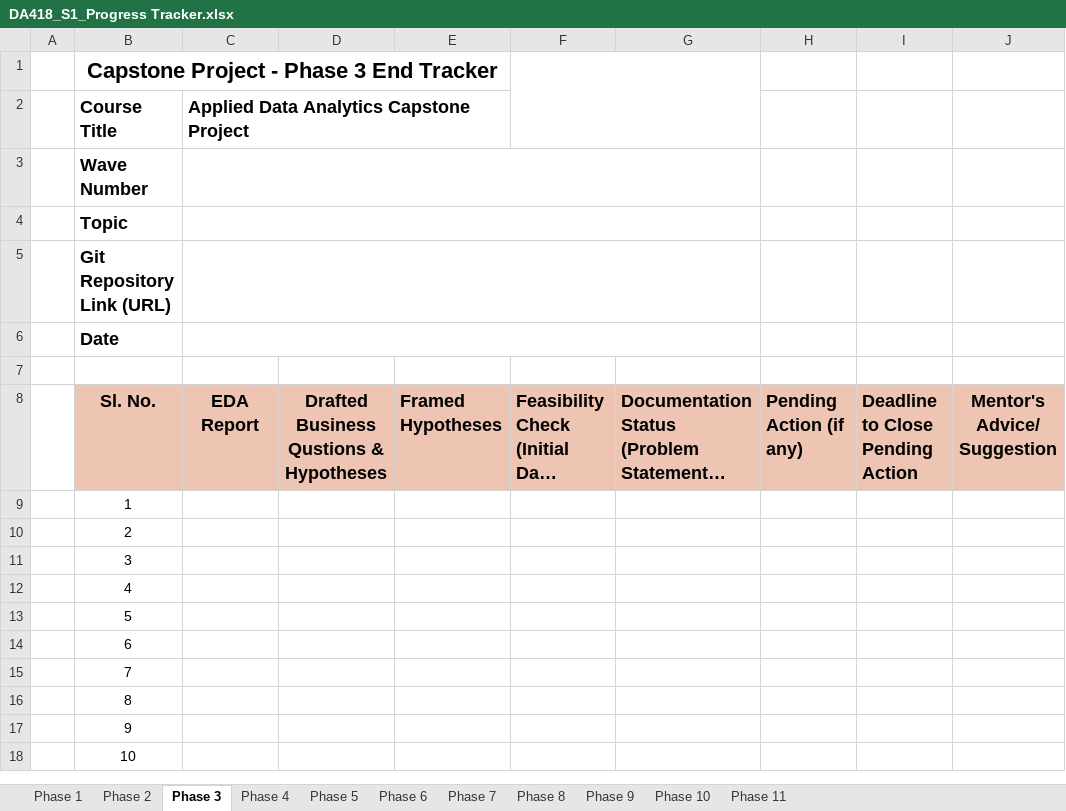
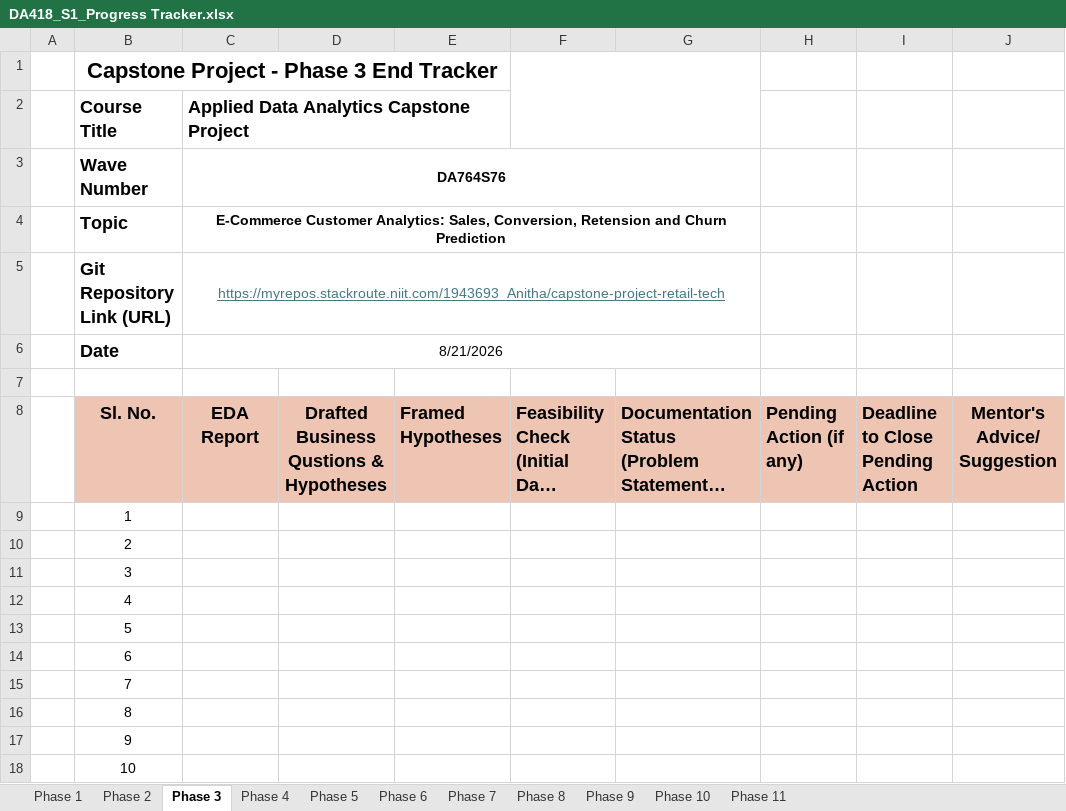
Before and after one commit to Anitha1982/Capstone-Project-Retail-Tech, an Excel workbook: DA418_S1_Progress Tracker.xlsx, sheet Phase 3, drawn as a sheet; only a part is shown; long unchanged cells end in …; values as stored, in another font and other column widths than the file's, no borders; charts and pictures not drawn; the diff names each change by its address in the sheet, - before the commit and + after, or states it on an @@ line.

Commit message:
Phase 2 Completed

```diff
--- a/DA418_S1_Progress Tracker.xlsx (sheet Phase 3)
+++ b/DA418_S1_Progress Tracker.xlsx (sheet Phase 3)
-C3: (empty)
+C3: DA764S76
-C4: (empty)
+C4: E-Commerce Customer Analytics: Sales, Conversion, Retension and Churn Prediction
-C5: (empty)
+C5: https://myrepos.stackroute.niit.com/1943693_Anitha/capstone-project-retail-tech
-C6: (empty)
+C6: 8/21/2026
```
Also changed, not shown: sheet Phase 1, sheet Phase 11, sheet Phase 2, DA418_S1_Project_Evaluation Matrix.xlsx, 25 other files.
